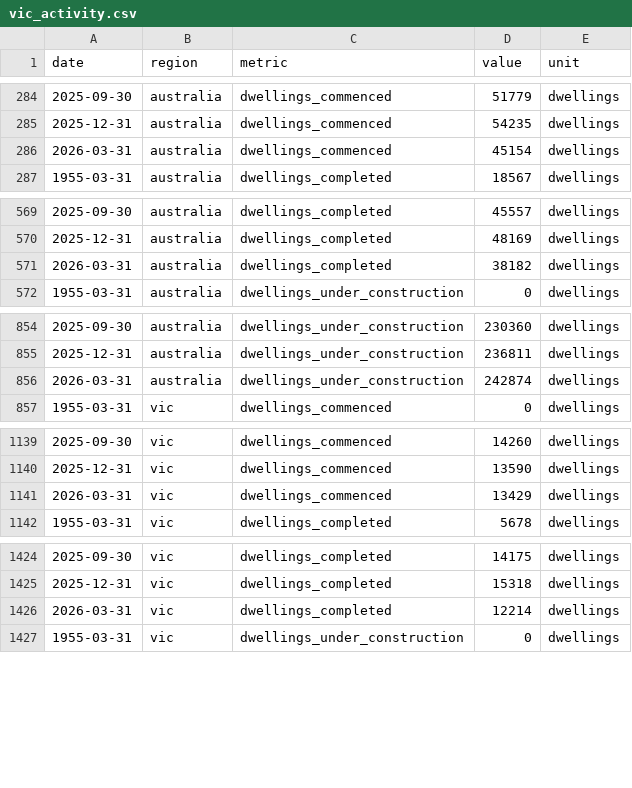
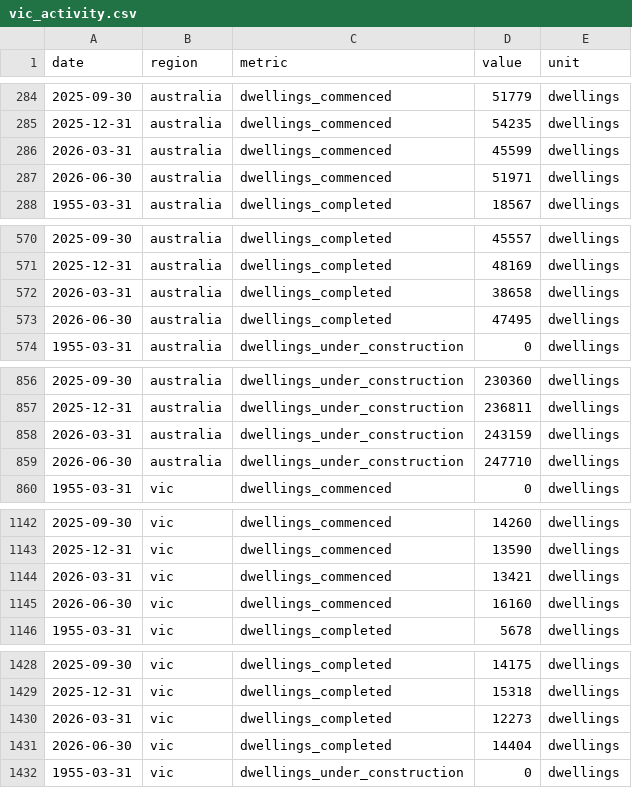
Before and after one commit to jackalexleonard-stack/victoria-housing-dashboard, a CSV file: data/series/vic_activity.csv, drawn as a sheet; only a part is shown, gaps mark what is left out; the diff covers the shown part only.

```diff
--- a/data/series/vic_activity.csv
+++ b/data/series/vic_activity.csv
@@ -285,3 +285,4 @@ date,region,metric,value,unit
 2025-12-31,australia,dwellings_commenced,54235,dwellings
-2026-03-31,australia,dwellings_commenced,45154,dwellings
+2026-03-31,australia,dwellings_commenced,45599,dwellings
+2026-06-30,australia,dwellings_commenced,51971,dwellings
 1955-03-31,australia,dwellings_completed,18567,dwellings
@@ -570,3 +571,4 @@ date,region,metric,value,unit
 2025-12-31,australia,dwellings_completed,48169,dwellings
-2026-03-31,australia,dwellings_completed,38182,dwellings
+2026-03-31,australia,dwellings_completed,38658,dwellings
+2026-06-30,australia,dwellings_completed,47495,dwellings
 1955-03-31,australia,dwellings_under_construction,0,dwellings
@@ -855,3 +857,4 @@ date,region,metric,value,unit
 2025-12-31,australia,dwellings_under_construction,236811,dwellings
-2026-03-31,australia,dwellings_under_construction,242874,dwellings
+2026-03-31,australia,dwellings_under_construction,243159,dwellings
+2026-06-30,australia,dwellings_under_construction,247710,dwellings
 1955-03-31,vic,dwellings_commenced,0,dwellings
@@ -1140,3 +1143,4 @@ date,region,metric,value,unit
 2025-12-31,vic,dwellings_commenced,13590,dwellings
-2026-03-31,vic,dwellings_commenced,13429,dwellings
+2026-03-31,vic,dwellings_commenced,13421,dwellings
+2026-06-30,vic,dwellings_commenced,16160,dwellings
 1955-03-31,vic,dwellings_completed,5678,dwellings
@@ -1425,3 +1429,4 @@ date,region,metric,value,unit
 2025-12-31,vic,dwellings_completed,15318,dwellings
-2026-03-31,vic,dwellings_completed,12214,dwellings
+2026-03-31,vic,dwellings_completed,12273,dwellings
+2026-06-30,vic,dwellings_completed,14404,dwellings
 1955-03-31,vic,dwellings_under_construction,0,dwellings
```
Also changed, not shown: 1 added row and 1 edited cell elsewhere in this file, data/series/au_accord.csv, data/series/au_hvi.csv, 29 other files.
